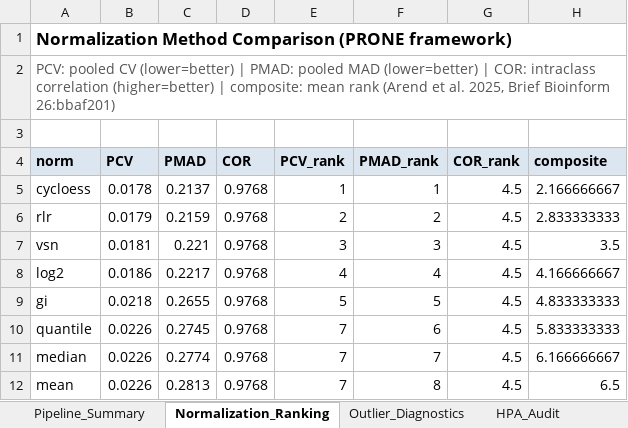
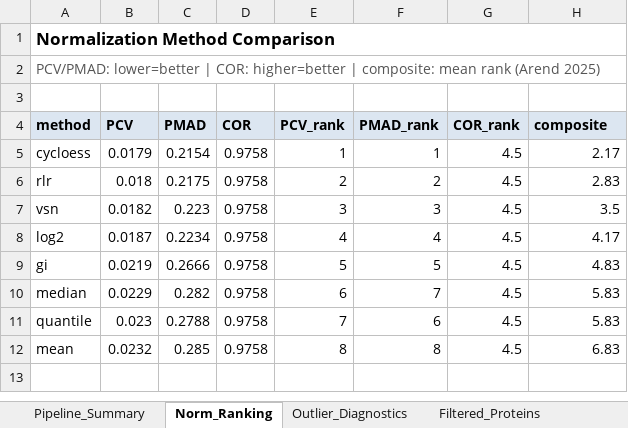
Before and after one commit to Dustyn-T-Lewis/YvO_2025, an Excel workbook: 01_normalization/c_data/05_normalization_supp.xlsx, sheet Norm_Ranking, drawn as a sheet; values as stored, in another font and other column widths than the file's, no borders; removed rows and columns are numbered as before the commit, all else as after; the diff names each change by its address in the sheet, - before the commit and + after, or states it on an @@ line.

Commit message:
Rename v2 normalization to canonical directory names

```diff
--- a/01_normalization/c_data/05_normalization_supp.xlsx (sheet Norm_Ranking)
+++ b/01_normalization/c_data/05_normalization_supp.xlsx (sheet Norm_Ranking)
-sheet tab: Normalization_Ranking
+sheet tab: Norm_Ranking
-sheet tab: HPA_Audit
-A1 (method): Normalization Method Comparison (PRONE framework)
+A1 (method): Normalization Method Comparison
-A2 (method): PCV: pooled CV (lower=better) | PMAD: pooled MAD (lower=better) | COR: intraclass correlation (higher=better) | composite: mean rank (Arend et al. 2025, Brief Bioinform 26:bbaf201)
+A2 (method): PCV/PMAD: lower=better | COR: higher=better | composite: mean rank (Arend 2025)
-A4: norm
+A4: method
-B5 (PCV): 0.0178
+B5 (PCV): 0.0179
-C5 (PMAD): 0.2137
+C5 (PMAD): 0.2154
-D5:D9 (COR): 0.9768
+D5:D9 (COR): 0.9758
-H5 (composite): 2.166666667
+H5 (composite): 2.17
-B6 (PCV): 0.0179
+B6 (PCV): 0.018
-C6 (PMAD): 0.2159
+C6 (PMAD): 0.2175
-H6 (composite): 2.833333333
+H6 (composite): 2.83
-B7 (PCV): 0.0181
+B7 (PCV): 0.0182
-C7 (PMAD): 0.221
+C7 (PMAD): 0.223
-B8 (PCV): 0.0186
+B8 (PCV): 0.0187
-C8 (PMAD): 0.2217
+C8 (PMAD): 0.2234
-H8 (composite): 4.166666667
+H8 (composite): 4.17
-B9 (PCV): 0.0218
+B9 (PCV): 0.0219
-C9 (PMAD): 0.2655
+C9 (PMAD): 0.2666
-H9 (composite): 4.833333333
+H9 (composite): 4.83
+row 10: median | 0.0229 | 0.282 | 0.9758 | 6 | 7 | 4.5 | 5.83
-B11 (PCV): 0.0226
+B11 (PCV): 0.023
-C11 (PMAD): 0.2745
+C11 (PMAD): 0.2788
-D11 (COR): 0.9768
+D11 (COR): 0.9758
-H11 (composite): 5.833333333
+H11 (composite): 5.83
-row 11: median | 0.0226 | 0.2774 | 0.9768 | 7 | 7 | 4.5 | 6.166666667
-B12 (PCV): 0.0226
+B12 (PCV): 0.0232
-C12 (PMAD): 0.2813
+C12 (PMAD): 0.285
-D12 (COR): 0.9768
+D12 (COR): 0.9758
-E12 (PCV_rank): 7
+E12 (PCV_rank): 8
-H12 (composite): 6.5
+H12 (composite): 6.83
```
Also changed, not shown: sheet Outlier_Diagnostics, sheet Pipeline_Summary, sheet Filtered_Proteins, 31 other files.
